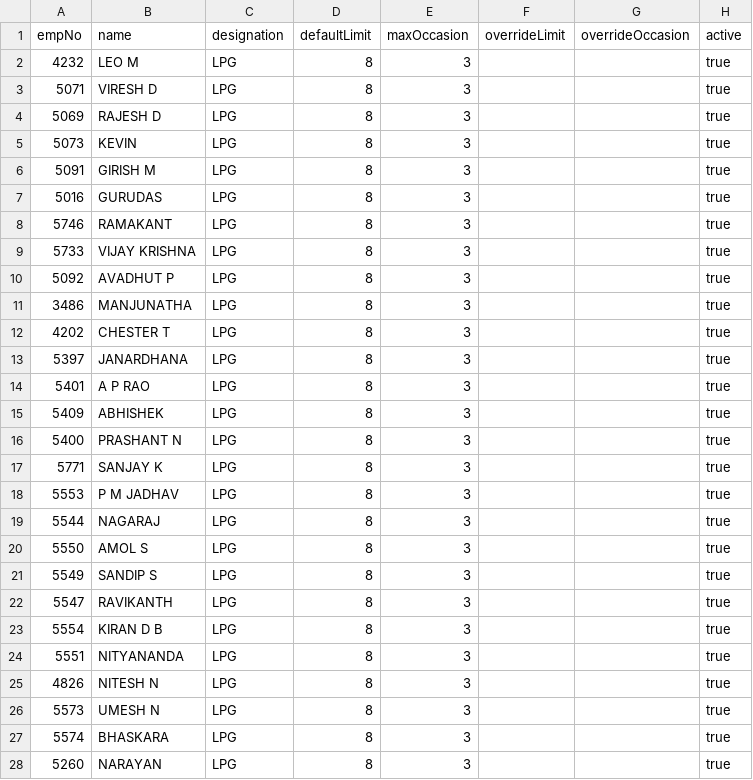
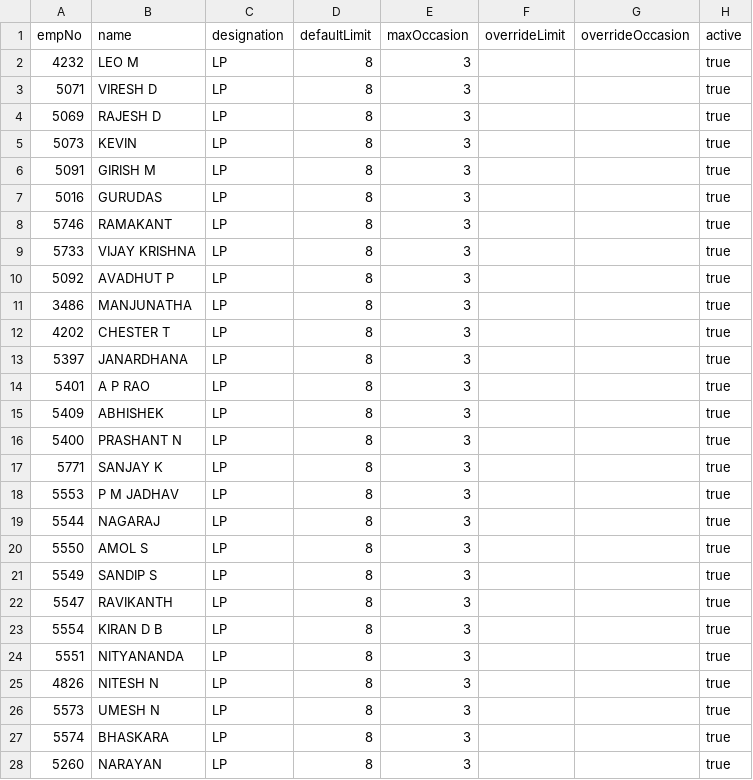
Before and after one commit to gawadeabhi/lp-alp-leave-system, a CSV file: data/employees.csv, drawn as a sheet; only a part is shown; the diff covers the shown part only.

Commit message:
Update employees.csv

```diff
--- a/data/employees.csv
+++ b/data/employees.csv
@@ -1,28 +1,28 @@
 empNo,name,designation,defaultLimit,maxOccasion,overrideLimit,overrideOccasion,active
-4232,LEO M,LPG,8,3,,,true
-5071,VIRESH D,LPG,8,3,,,true
-5069,RAJESH D,LPG,8,3,,,true
-5073,KEVIN,LPG,8,3,,,true
-5091,GIRISH M,LPG,8,3,,,true
-5016,GURUDAS,LPG,8,3,,,true
-5746,RAMAKANT,LPG,8,3,,,true
-5733,VIJAY KRISHNA,LPG,8,3,,,true
-5092,AVADHUT P,LPG,8,3,,,true
-3486,MANJUNATHA,LPG,8,3,,,true
-4202,CHESTER T,LPG,8,3,,,true
-5397,JANARDHANA,LPG,8,3,,,true
-5401,A P RAO,LPG,8,3,,,true
-5409,ABHISHEK,LPG,8,3,,,true
-5400,PRASHANT N,LPG,8,3,,,true
-5771,SANJAY K,LPG,8,3,,,true
-5553,P M JADHAV,LPG,8,3,,,true
-5544,NAGARAJ,LPG,8,3,,,true
-5550,AMOL S,LPG,8,3,,,true
-5549,SANDIP S,LPG,8,3,,,true
-5547,RAVIKANTH,LPG,8,3,,,true
-5554,KIRAN D B,LPG,8,3,,,true
-5551,NITYANANDA,LPG,8,3,,,true
-4826,NITESH N,LPG,8,3,,,true
-5573,UMESH N,LPG,8,3,,,true
-5574,BHASKARA,LPG,8,3,,,true
-5260,NARAYAN,LPG,8,3,,,true
+4232,LEO M,LP,8,3,,,true
+5071,VIRESH D,LP,8,3,,,true
+5069,RAJESH D,LP,8,3,,,true
+5073,KEVIN,LP,8,3,,,true
+5091,GIRISH M,LP,8,3,,,true
+5016,GURUDAS,LP,8,3,,,true
+5746,RAMAKANT,LP,8,3,,,true
+5733,VIJAY KRISHNA,LP,8,3,,,true
+5092,AVADHUT P,LP,8,3,,,true
+3486,MANJUNATHA,LP,8,3,,,true
+4202,CHESTER T,LP,8,3,,,true
+5397,JANARDHANA,LP,8,3,,,true
+5401,A P RAO,LP,8,3,,,true
+5409,ABHISHEK,LP,8,3,,,true
+5400,PRASHANT N,LP,8,3,,,true
+5771,SANJAY K,LP,8,3,,,true
+5553,P M JADHAV,LP,8,3,,,true
+5544,NAGARAJ,LP,8,3,,,true
+5550,AMOL S,LP,8,3,,,true
+5549,SANDIP S,LP,8,3,,,true
+5547,RAVIKANTH,LP,8,3,,,true
+5554,KIRAN D B,LP,8,3,,,true
+5551,NITYANANDA,LP,8,3,,,true
+4826,NITESH N,LP,8,3,,,true
+5573,UMESH N,LP,8,3,,,true
+5574,BHASKARA,LP,8,3,,,true
+5260,NARAYAN,LP,8,3,,,true
```
Also changed, not shown: 26 edited cells elsewhere in this file.
